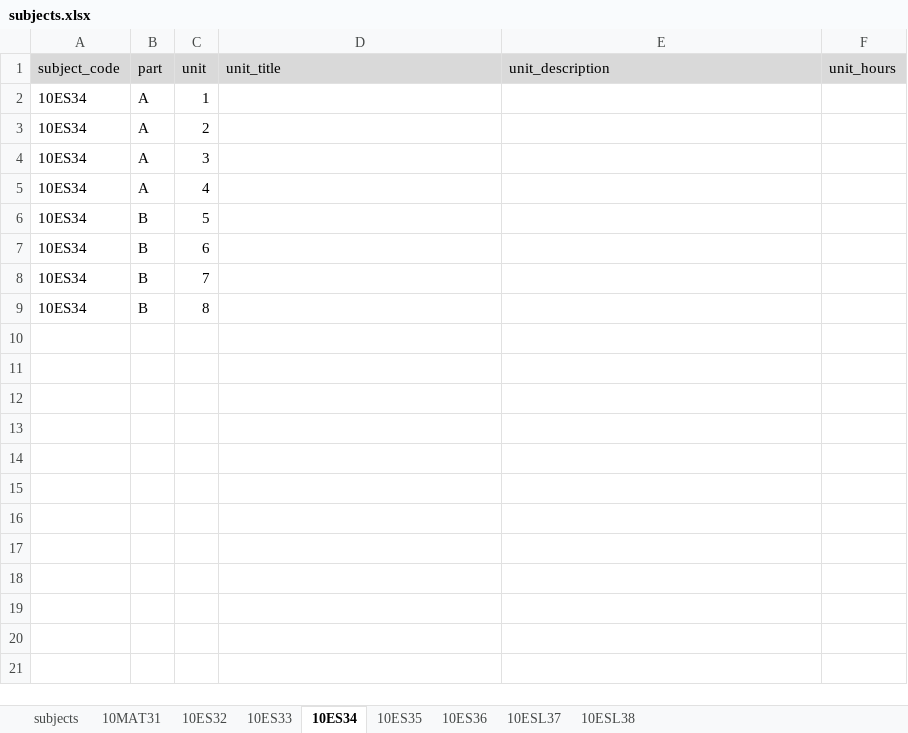
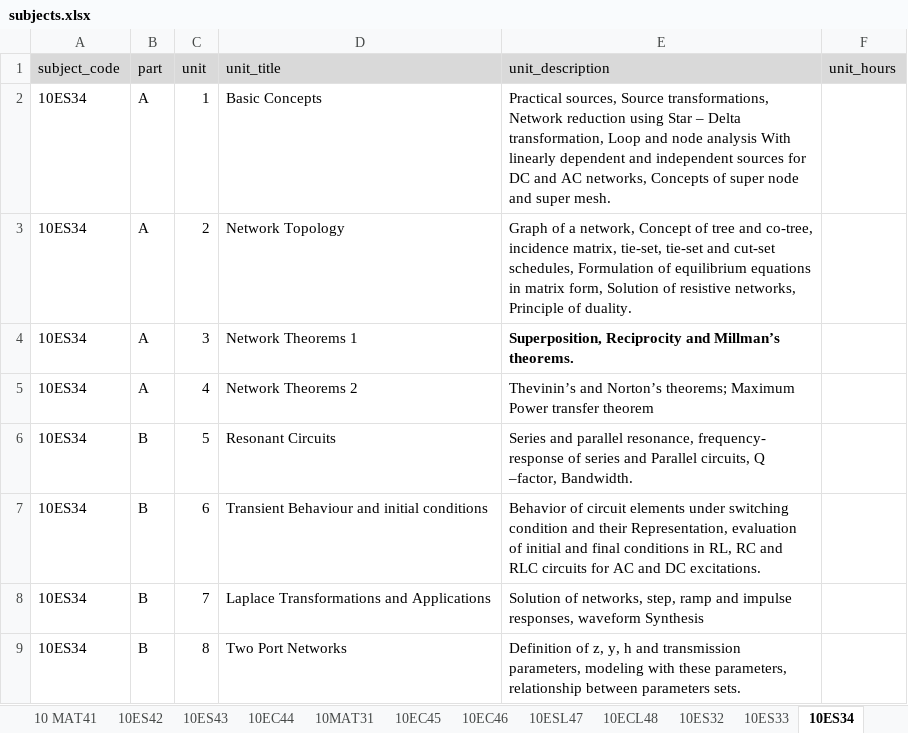
Before and after one commit to tce-cis/cis-tce-dsce, an Excel workbook: cis-util/data/subjects.xlsx, sheet 10ES34, drawn as a sheet; values as stored, in another font and other column widths than the file's, no borders; the diff names each change by its address in the sheet, - before the commit and + after, or states it on an @@ line.

```diff
--- a/cis-util/data/subjects.xlsx (sheet 10ES34)
+++ b/cis-util/data/subjects.xlsx (sheet 10ES34)
+sheet tab: 10 MAT41
+sheet tab: 10ES42
+sheet tab: 10ES43
+sheet tab: 10EC44
+sheet tab: 10EC45
+sheet tab: 10EC46
+sheet tab: 10ESL47
+sheet tab: 10ECL48
-D2 (unit_title): (empty)
+D2 (unit_title): Basic Concepts
-E2 (unit_description): (empty)
+E2 (unit_description): Practical sources, Source transformations, Network reduction using Star – Delta transformation, Loop and node analysis With linearly dependent and independent sources for DC and AC networks, Concepts of super node and super mesh.
-D3 (unit_title): (empty)
+D3 (unit_title): Network Topology
-E3 (unit_description): (empty)
+E3 (unit_description): Graph of a network, Concept of tree and co-tree, incidence matrix, tie-set, tie-set and cut-set schedules, Formulation of equilibrium equations in matrix form, Solution of resistive networks, Principle of duality.
-D4 (unit_title): (empty)
+D4 (unit_title): Network Theorems 1
-E4 (unit_description): (empty)
+E4 (unit_description): Superposition, Reciprocity and Millman’s theorems.
-D5 (unit_title): (empty)
+D5 (unit_title): Network Theorems 2
-E5 (unit_description): (empty)
+E5 (unit_description): Thevinin’s and Norton’s theorems; Maximum Power transfer theorem
-D6 (unit_title): (empty)
+D6 (unit_title): Resonant Circuits
-E6 (unit_description): (empty)
+E6 (unit_description): Series and parallel resonance, frequency- response of series and Parallel circuits, Q –factor, Bandwidth.
-D7 (unit_title): (empty)
+D7 (unit_title): Transient Behaviour and initial conditions
-E7 (unit_description): (empty)
+E7 (unit_description): Behavior of circuit elements under switching condition and their Representation, evaluation of initial and final conditions in RL, RC and RLC circuits for AC and DC excitations.
-D8 (unit_title): (empty)
+D8 (unit_title): Laplace Transformations and Applications
-E8 (unit_description): (empty)
+E8 (unit_description): Solution of networks, step, ramp and impulse responses, waveform Synthesis
-D9 (unit_title): (empty)
+D9 (unit_title): Two Port Networks
-E9 (unit_description): (empty)
+E9 (unit_description): Definition of z, y, h and transmission parameters, modeling with these parameters, relationship between parameters sets.
```
Also changed, not shown: sheet subjects, sheet 10ESL38, sheet 10ESL37, sheet 10ES36, sheet 10ES32, sheet 10ES35, 1 more sheet, 3 other files.
